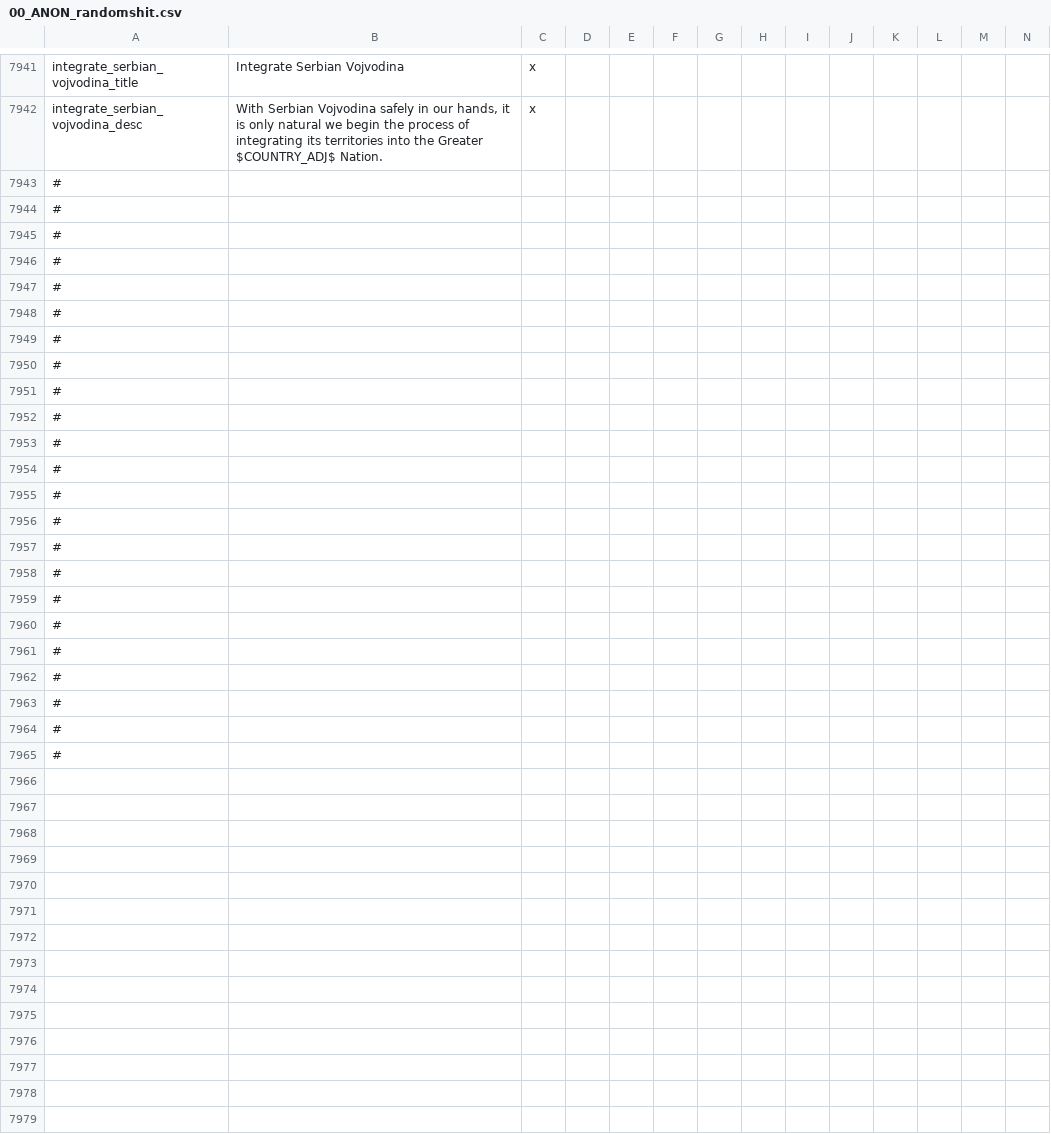
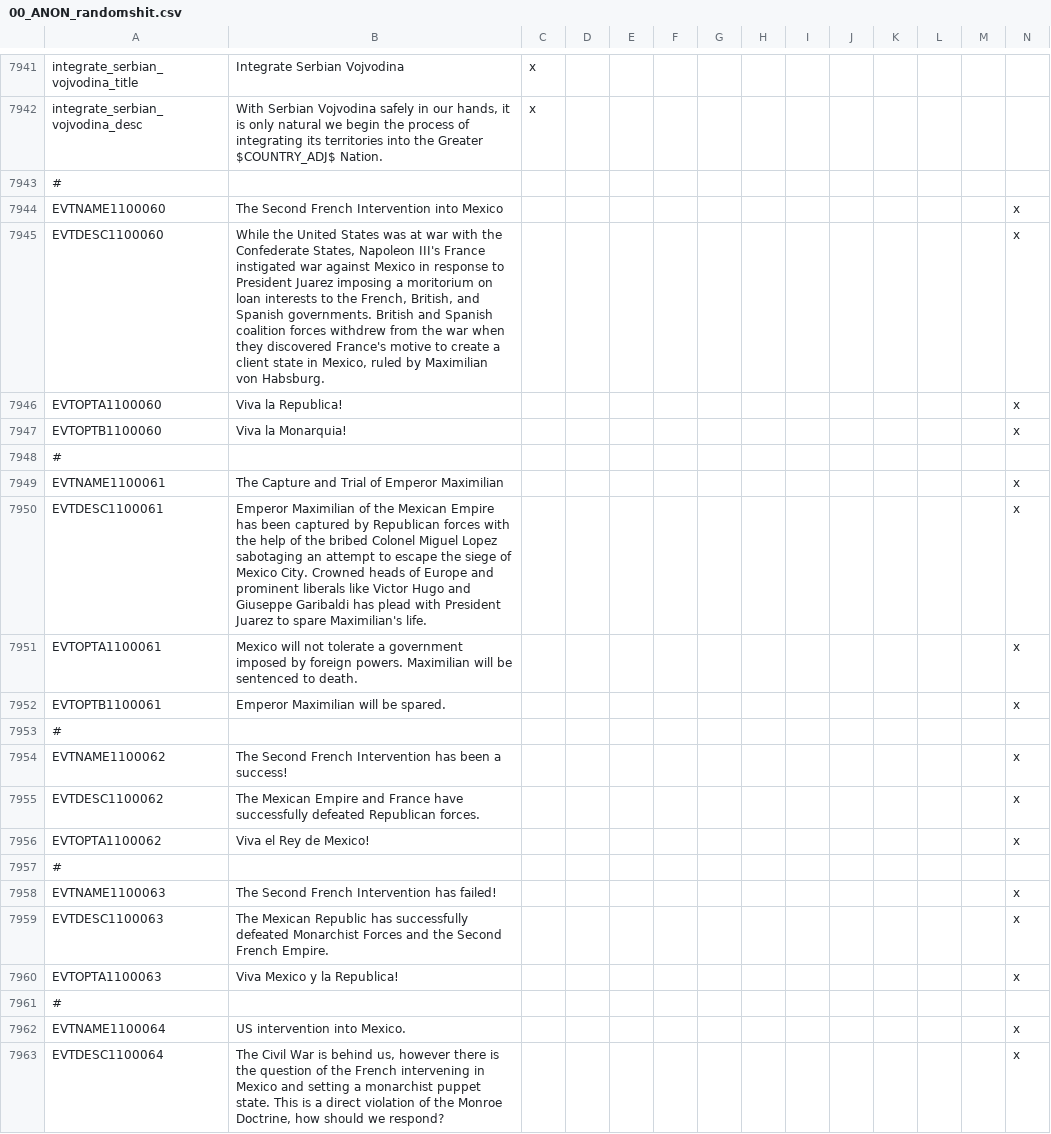
Before and after one commit to TurningPointNovocherkassk/Historical_Bloat_Mod, a CSV file: ANON_HFM/localisation/00_ANON_randomshit.csv, drawn as a sheet; only a part is shown, gaps mark what is left out; the shorter side is filled out with more unchanged rows; rows hold the shown columns only; the diff covers the shown part only; the diff names each change by its address in the sheet, - before the commit and + after, or states it on an @@ line.

Commit message:
Localization for 2nd French Intervention

```diff
--- a/ANON_HFM/localisation/00_ANON_randomshit.csv
+++ b/ANON_HFM/localisation/00_ANON_randomshit.csv
+row 7944: EVTNAME1100060 | The Second French Intervention into Mexico |  |  |  |  |  |  |  |  |  |  |  | x
+row 7945: EVTDESC1100060 | While the United States was at war with the Confederate States, Napoleon III's France instigated war against Mexico in response to President Juarez imposing a moritorium on loan interests to the French, British, and Spanish governments. British and Spanish coalition forces withdrew from the war when they discovered France's motive to create a client state in Mexico, ruled by Maximilian von Habsburg. |  |  |  |  |  |  |  |  |  |  |  | x
+row 7946: EVTOPTA1100060 | Viva la Republica! |  |  |  |  |  |  |  |  |  |  |  | x
+row 7947: EVTOPTB1100060 | Viva la Monarquia! |  |  |  |  |  |  |  |  |  |  |  | x
+row 7949: EVTNAME1100061 | The Capture and Trial of Emperor Maximilian |  |  |  |  |  |  |  |  |  |  |  | x
+row 7950: EVTDESC1100061 | Emperor Maximilian of the Mexican Empire has been captured by Republican forces with the help of the bribed Colonel Miguel Lopez sabotaging an attempt to escape the siege of Mexico City. Crowned heads of Europe and prominent liberals like Victor Hugo and Giuseppe Garibaldi has plead with President Juarez to spare Maximilian's life. |  |  |  |  |  |  |  |  |  |  |  | x
+row 7951: EVTOPTA1100061 | Mexico will not tolerate a government imposed by foreign powers. Maximilian will be sentenced to death. |  |  |  |  |  |  |  |  |  |  |  | x
+row 7952: EVTOPTB1100061 | Emperor Maximilian will be spared. |  |  |  |  |  |  |  |  |  |  |  | x
+row 7954: EVTNAME1100062 | The Second French Intervention has been a success! |  |  |  |  |  |  |  |  |  |  |  | x
+row 7955: EVTDESC1100062 | The Mexican Empire and France have successfully defeated Republican forces. |  |  |  |  |  |  |  |  |  |  |  | x
+row 7956: EVTOPTA1100062 | Viva el Rey de Mexico! |  |  |  |  |  |  |  |  |  |  |  | x
+row 7958: EVTNAME1100063 | The Second French Intervention has failed! |  |  |  |  |  |  |  |  |  |  |  | x
+row 7959: EVTDESC1100063 | The Mexican Republic has successfully defeated Monarchist Forces and the Second French Empire. |  |  |  |  |  |  |  |  |  |  |  | x
+row 7960: EVTOPTA1100063 | Viva Mexico y la Republica! |  |  |  |  |  |  |  |  |  |  |  | x
+row 7962: EVTNAME1100064 | US intervention into Mexico. |  |  |  |  |  |  |  |  |  |  |  | x
+row 7963: EVTDESC1100064 | The Civil War is behind us, however there is the question of the French intervening in Mexico and setting a monarchist puppet state. This is a direct violation of the Monroe Doctrine, how should we respond? |  |  |  |  |  |  |  |  |  |  |  | x
```
Also changed, not shown: 22 added rows elsewhere in this file.
